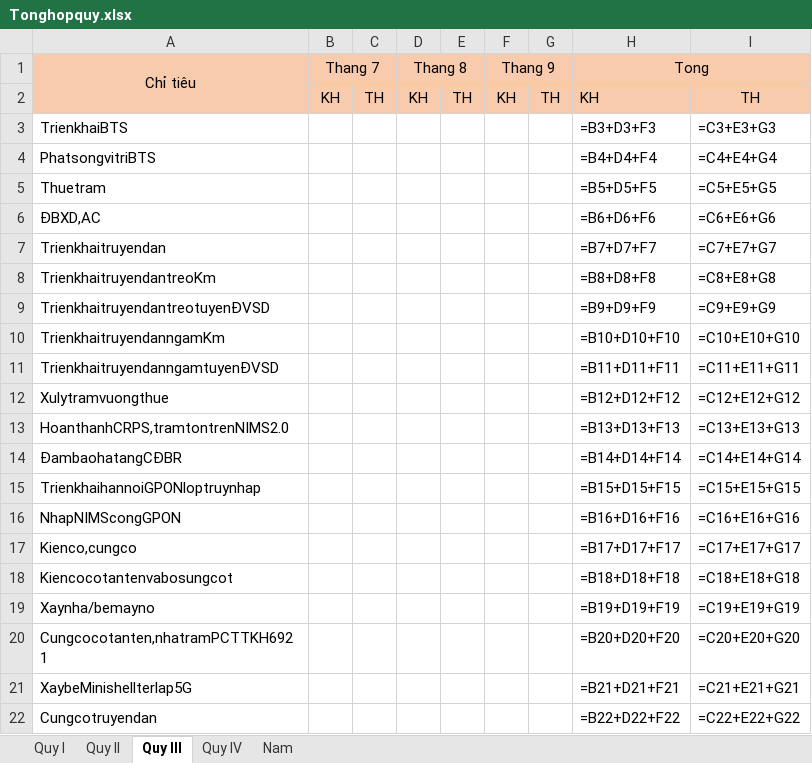
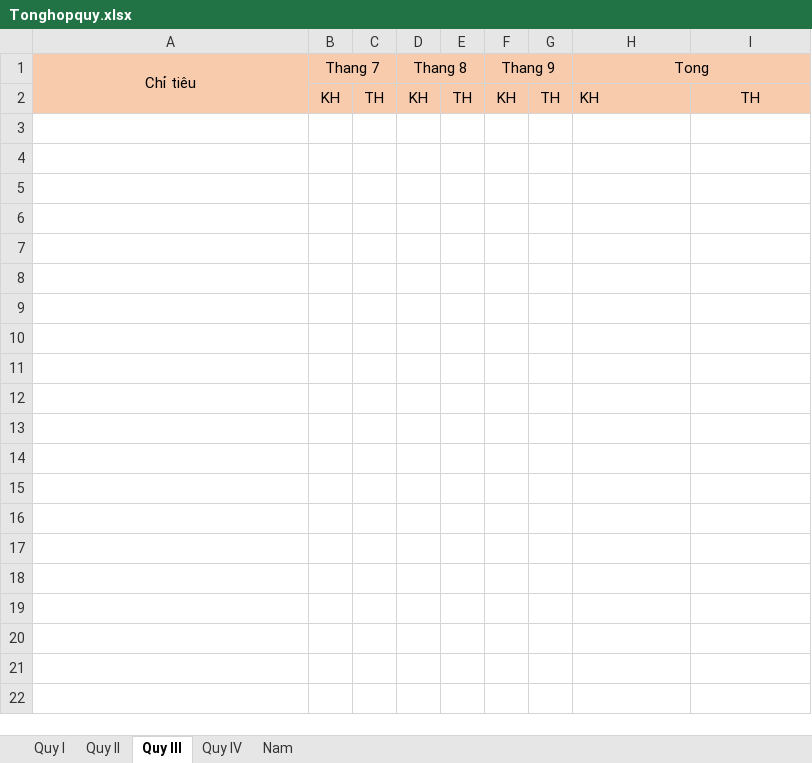
Before and after one commit to Xuanduc94/VRA, an Excel workbook: bin/Debug/net8.0-windows/Files/Tonghopquy.xlsx, sheet Quy III, drawn as a sheet; only a part is shown; values as stored, in another font and other column widths than the file's, no borders; formulas without a stored value are shown as written; the diff covers the shown part only; the diff names each change by its address in the sheet, - before the commit and + after, or states it on an @@ line.

```diff
--- a/bin/Debug/net8.0-windows/Files/Tonghopquy.xlsx (sheet Quy III)
+++ b/bin/Debug/net8.0-windows/Files/Tonghopquy.xlsx (sheet Quy III)
-row 3: TrienkhaiBTS |  |  |  |  |  |  | =B3+D3+F3 | =C3+E3+G3
-row 4: PhatsongvitriBTS |  |  |  |  |  |  | =B4+D4+F4 | =C4+E4+G4
-row 5: Thuetram |  |  |  |  |  |  | =B5+D5+F5 | =C5+E5+G5
-row 6: ĐBXD,AC |  |  |  |  |  |  | =B6+D6+F6 | =C6+E6+G6
-row 7: Trienkhaitruyendan |  |  |  |  |  |  | =B7+D7+F7 | =C7+E7+G7
-row 8: TrienkhaitruyendantreoKm |  |  |  |  |  |  | =B8+D8+F8 | =C8+E8+G8
-row 9: TrienkhaitruyendantreotuyenĐVSD |  |  |  |  |  |  | =B9+D9+F9 | =C9+E9+G9
-row 10: TrienkhaitruyendanngamKm |  |  |  |  |  |  | =B10+D10+F10 | =C10+E10+G10
-row 11: TrienkhaitruyendanngamtuyenĐVSD |  |  |  |  |  |  | =B11+D11+F11 | =C11+E11+G11
-row 12: Xulytramvuongthue |  |  |  |  |  |  | =B12+D12+F12 | =C12+E12+G12
-row 13: HoanthanhCRPS,tramtontrenNIMS2.0 |  |  |  |  |  |  | =B13+D13+F13 | =C13+E13+G13
-row 14: ĐambaohatangCĐBR |  |  |  |  |  |  | =B14+D14+F14 | =C14+E14+G14
-row 15: TrienkhaihannoiGPONloptruynhap |  |  |  |  |  |  | =B15+D15+F15 | =C15+E15+G15
-row 16: NhapNIMScongGPON |  |  |  |  |  |  | =B16+D16+F16 | =C16+E16+G16
-row 17: Kienco,cungco |  |  |  |  |  |  | =B17+D17+F17 | =C17+E17+G17
-row 18: Kiencocotantenvabosungcot |  |  |  |  |  |  | =B18+D18+F18 | =C18+E18+G18
-row 19: Xaynha/bemayno |  |  |  |  |  |  | =B19+D19+F19 | =C19+E19+G19
-row 20: Cungcocotanten,nhatramPCTTKH6921 |  |  |  |  |  |  | =B20+D20+F20 | =C20+E20+G20
-row 21: XaybeMinishellterlap5G |  |  |  |  |  |  | =B21+D21+F21 | =C21+E21+G21
-row 22: Cungcotruyendan |  |  |  |  |  |  | =B22+D22+F22 | =C22+E22+G22
```
Also changed, not shown: 53 removed rows elsewhere in this sheet, sheet Nam, sheet Quy II, 32 other files.
